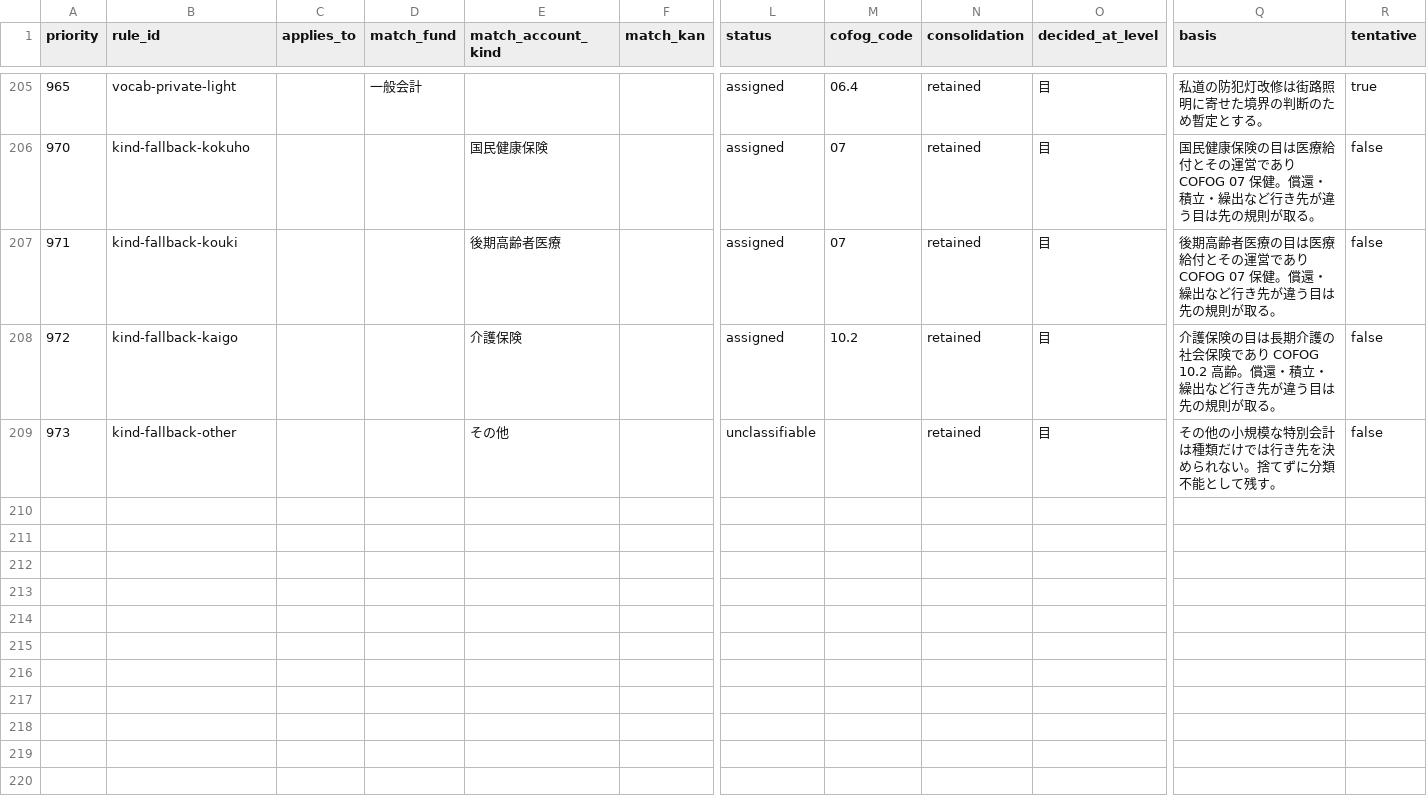
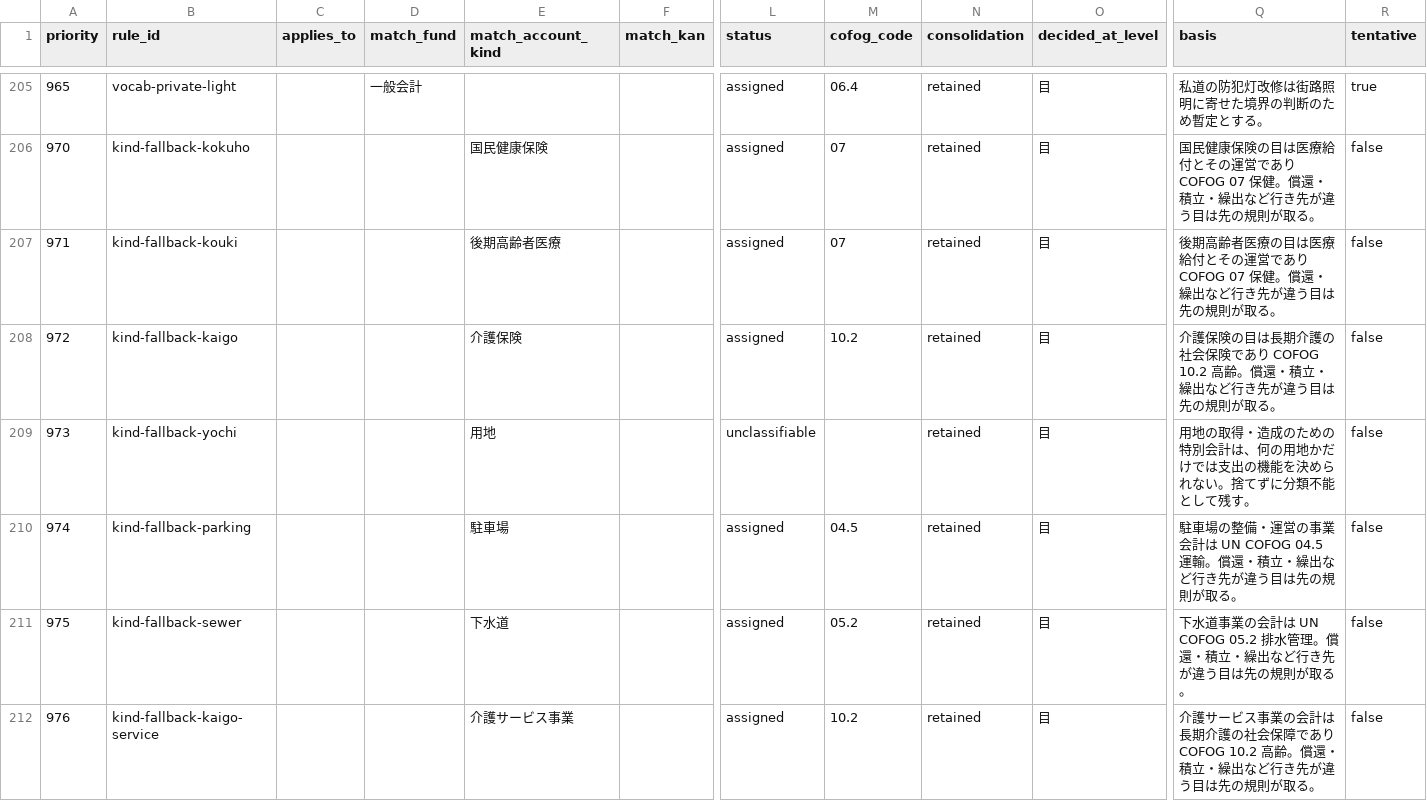
Before and after one commit to fudoki-hensansitu/fudoki, a CSV file: pipeline/dbt/seeds/fiscal/cofog_rules.csv, drawn as a sheet; only a part is shown, gaps mark what is left out; rows hold the shown columns only; the diff names each change by its address in the sheet, - before the commit and + after, or states it on an @@ line.

Commit message:
feat(pipeline): 会計の種類のその他を4種に分ける
用地・駐車場・下水道・介護サービス事業に固有の種類を付ける。中身の違う会計を寄せると区別できなくなるため。COFOG の kind-fallback-other を4種の fallback に分け直す（駐車場→04.5、下水道→05.2、介護サービス事業→10.2、用地は unclassifiable）。検査・列の説明・ADR 0023・設計書を合わせる。

```diff
--- a/pipeline/dbt/seeds/fiscal/cofog_rules.csv
+++ b/pipeline/dbt/seeds/fiscal/cofog_rules.csv
-B209 (rule_id): kind-fallback-other
+B209 (rule_id): kind-fallback-yochi
-E209 (match_account_kind): その他
+E209 (match_account_kind): 用地
-Q209 (basis): その他の小規模な特別会計は種類だけでは行き先を決めら…
+Q209 (basis): 用地の取得・造成のための特別会計は、何の用地かだけでは支出の機能を決めら…
+row 210: 974 | kind-fallback-parking |  |  | 駐車場 |  | assigned | 04.5 | retained | 目 | 駐車場の整備・運営の事業会計は UN COFOG 04.5 運輸。償還・積立・繰出など行き先が違う目は先の規則が取る。 | false
+row 211: 975 | kind-fallback-sewer |  |  | 下水道 |  | assigned | 05.2 | retained | 目 | 下水道事業の会計は UN COFOG 05.2 排水管理。償還・積立・繰出など行き先が違う目は先の規則が取る。 | false
+row 212: 976 | kind-fallback-kaigo-service |  |  | 介護サービス事業 |  | assigned | 10.2 | retained | 目 | 介護サービス事業の会計は長期介護の社会保障であり COFOG 10.2 高齢。償還・積立・繰出など行き先が違う目は先の規則が取る。 | false
```
Also changed, not shown: pipeline/dbt/seeds/fiscal/account_kind_map.csv, 6 other files.
